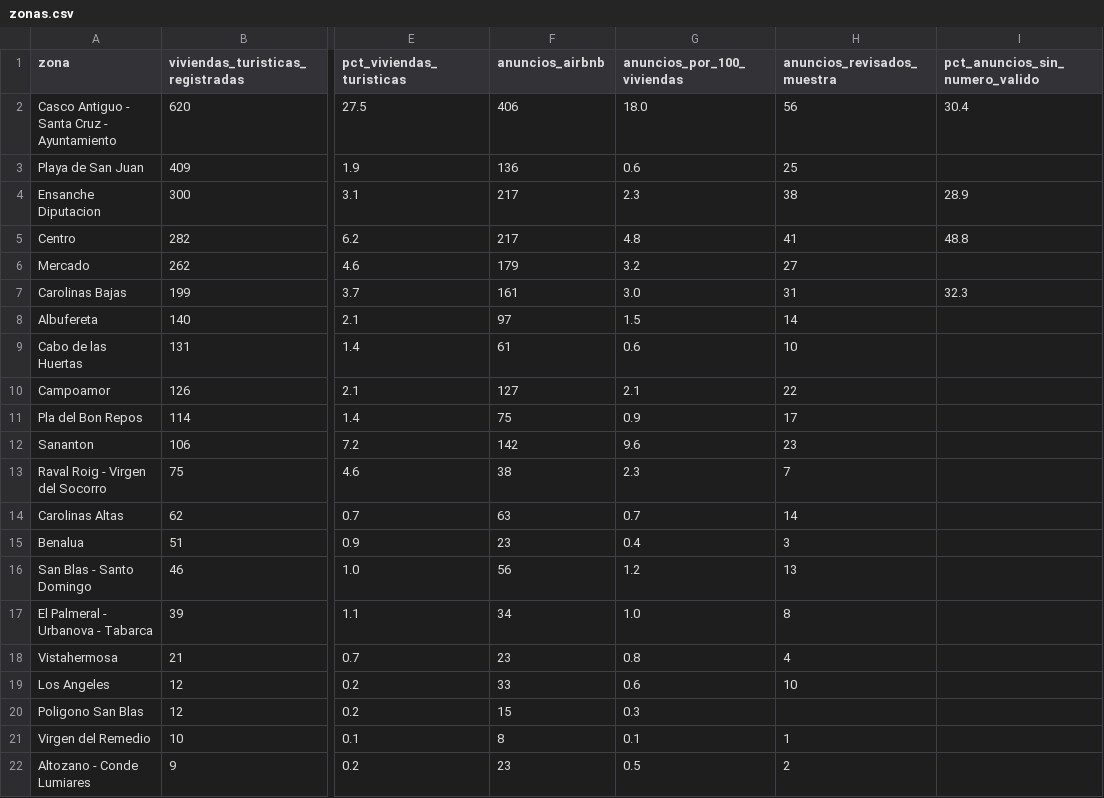
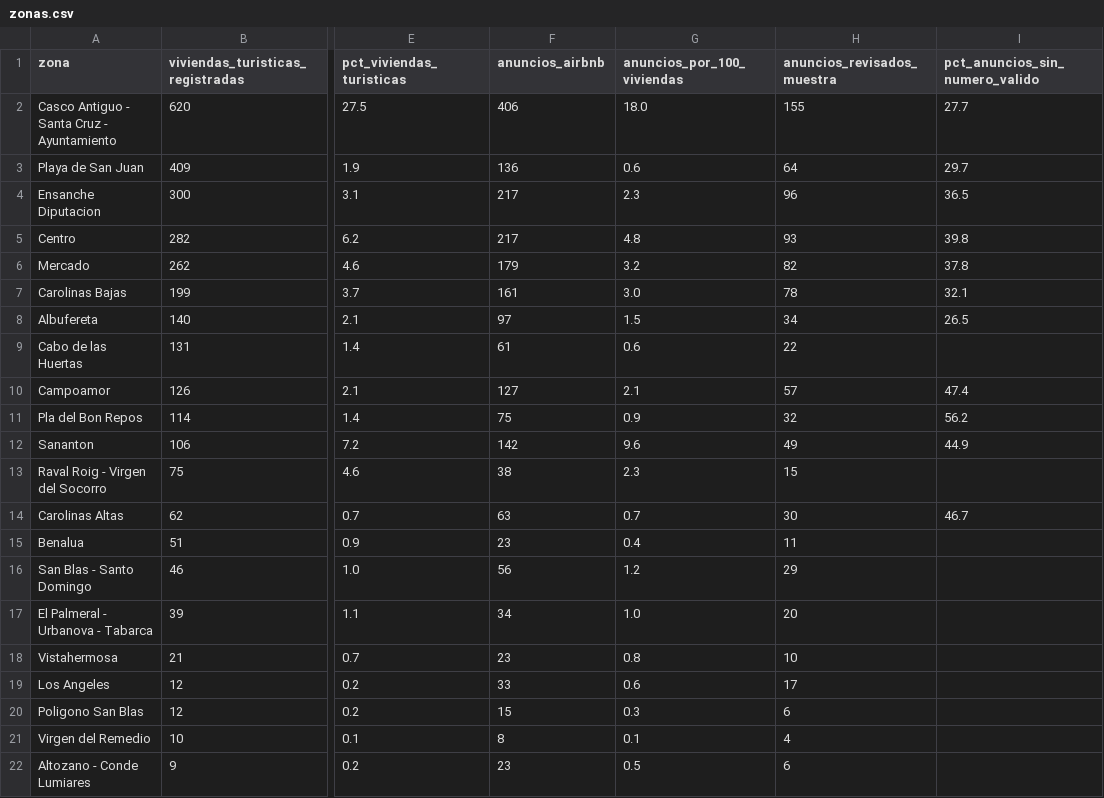
Before and after one commit to tienelicencia/tienelicencia, a CSV file: site/data/alicante/zonas.csv, drawn as a sheet; only a part is shown, gaps mark what is left out; the diff covers the shown part only; the diff names each change by its address in the sheet, - before the commit and + after, or states it on an @@ line.

```diff
--- a/site/data/alicante/zonas.csv
+++ b/site/data/alicante/zonas.csv
-H2 (anuncios_revisados_muestra): 56
+H2 (anuncios_revisados_muestra): 155
-I2 (pct_anuncios_sin_numero_valido): 30.4
+I2 (pct_anuncios_sin_numero_valido): 27.7
-H3 (anuncios_revisados_muestra): 25
+H3 (anuncios_revisados_muestra): 64
-I3 (pct_anuncios_sin_numero_valido): (empty)
+I3 (pct_anuncios_sin_numero_valido): 29.7
-H4 (anuncios_revisados_muestra): 38
+H4 (anuncios_revisados_muestra): 96
-I4 (pct_anuncios_sin_numero_valido): 28.9
+I4 (pct_anuncios_sin_numero_valido): 36.5
-H5 (anuncios_revisados_muestra): 41
+H5 (anuncios_revisados_muestra): 93
-I5 (pct_anuncios_sin_numero_valido): 48.8
+I5 (pct_anuncios_sin_numero_valido): 39.8
-H6 (anuncios_revisados_muestra): 27
+H6 (anuncios_revisados_muestra): 82
-I6 (pct_anuncios_sin_numero_valido): (empty)
+I6 (pct_anuncios_sin_numero_valido): 37.8
-H7 (anuncios_revisados_muestra): 31
+H7 (anuncios_revisados_muestra): 78
-I7 (pct_anuncios_sin_numero_valido): 32.3
+I7 (pct_anuncios_sin_numero_valido): 32.1
-H8 (anuncios_revisados_muestra): 14
+H8 (anuncios_revisados_muestra): 34
-I8 (pct_anuncios_sin_numero_valido): (empty)
+I8 (pct_anuncios_sin_numero_valido): 26.5
-H9 (anuncios_revisados_muestra): 10
+H9 (anuncios_revisados_muestra): 22
-H10 (anuncios_revisados_muestra): 22
+H10 (anuncios_revisados_muestra): 57
-I10 (pct_anuncios_sin_numero_valido): (empty)
+I10 (pct_anuncios_sin_numero_valido): 47.4
-H11 (anuncios_revisados_muestra): 17
+H11 (anuncios_revisados_muestra): 32
-I11 (pct_anuncios_sin_numero_valido): (empty)
+I11 (pct_anuncios_sin_numero_valido): 56.2
-H12 (anuncios_revisados_muestra): 23
+H12 (anuncios_revisados_muestra): 49
-I12 (pct_anuncios_sin_numero_valido): (empty)
+I12 (pct_anuncios_sin_numero_valido): 44.9
-H13 (anuncios_revisados_muestra): 7
+H13 (anuncios_revisados_muestra): 15
-H14 (anuncios_revisados_muestra): 14
+H14 (anuncios_revisados_muestra): 30
-I14 (pct_anuncios_sin_numero_valido): (empty)
+I14 (pct_anuncios_sin_numero_valido): 46.7
-H15 (anuncios_revisados_muestra): 3
+H15 (anuncios_revisados_muestra): 11
-H16 (anuncios_revisados_muestra): 13
+H16 (anuncios_revisados_muestra): 29
-H17 (anuncios_revisados_muestra): 8
+H17 (anuncios_revisados_muestra): 20
-H18 (anuncios_revisados_muestra): 4
+H18 (anuncios_revisados_muestra): 10
-H19 (anuncios_revisados_muestra): 10
+H19 (anuncios_revisados_muestra): 17
-H20 (anuncios_revisados_muestra): (empty)
+H20 (anuncios_revisados_muestra): 6
-H21 (anuncios_revisados_muestra): 1
+H21 (anuncios_revisados_muestra): 4
-H22 (anuncios_revisados_muestra): 2
+H22 (anuncios_revisados_muestra): 6
```
Also changed, not shown: 13 edited cells elsewhere in this file, site/data/cordoba/zonas.csv, site/data/granada/zonas.csv, 22 other files.
